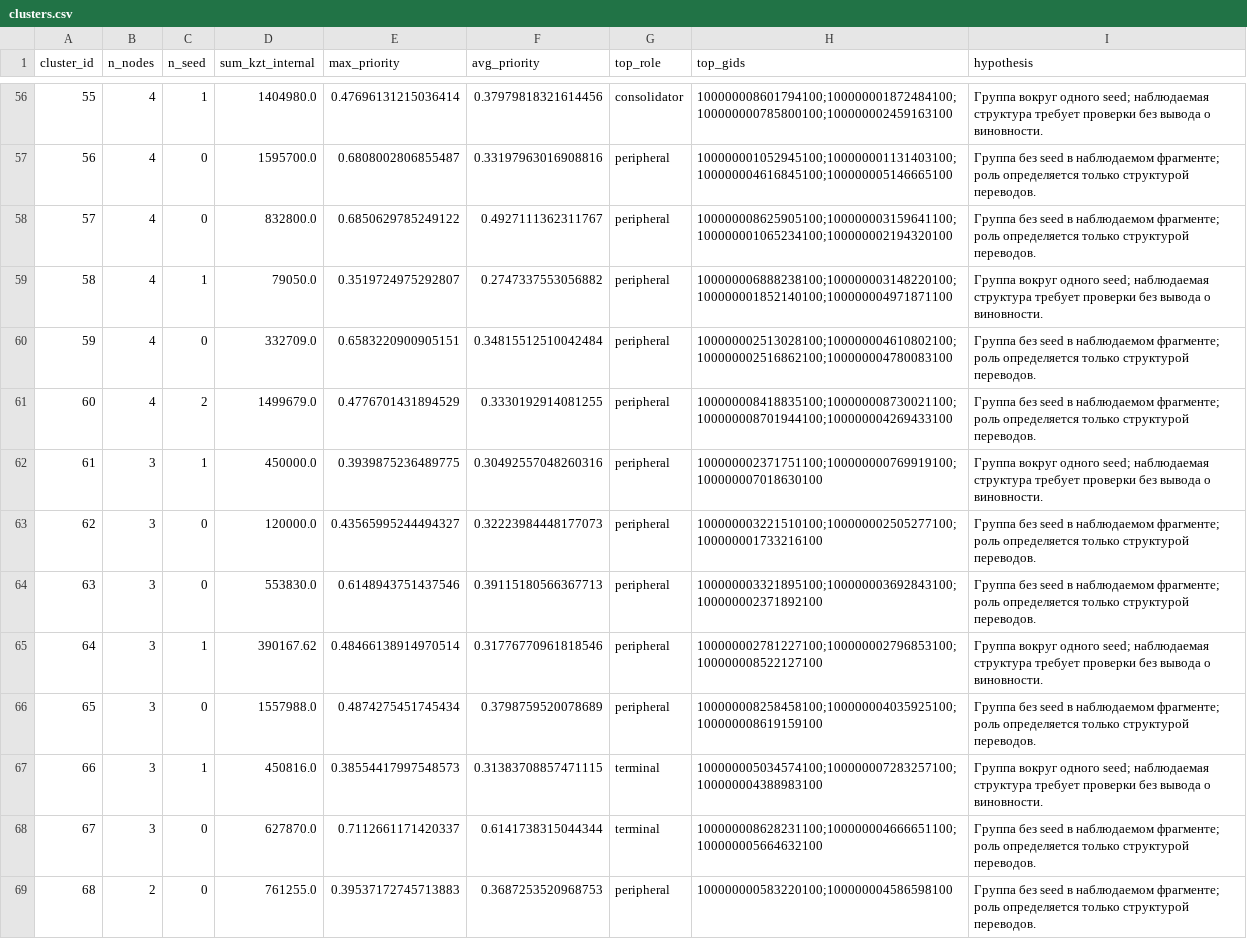
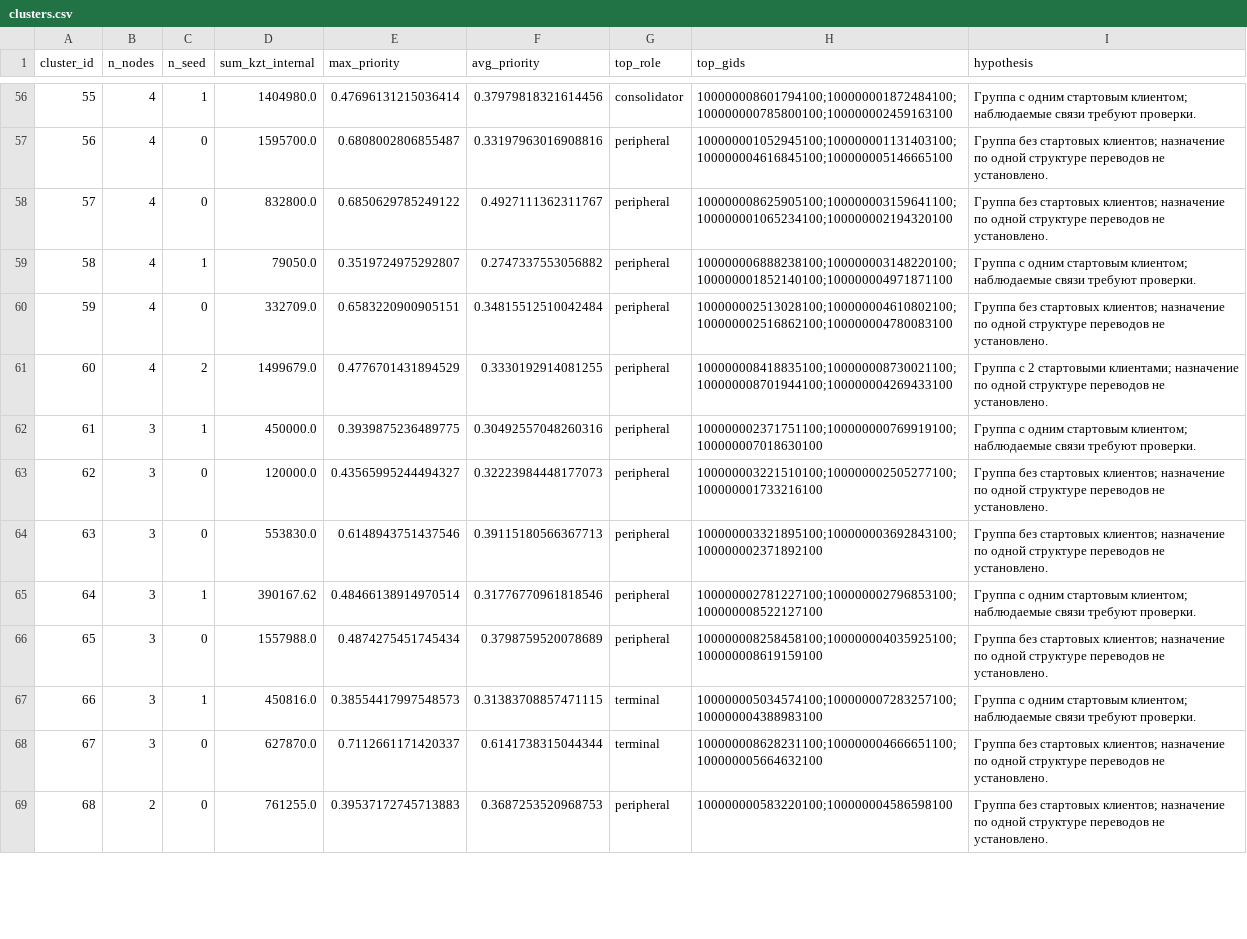
Before and after one commit to BAITC-Hacks/hack-0a855e0e-terra-group-labs, a CSV file: outputs/clusters.csv, drawn as a sheet; only a part is shown, gaps mark what is left out; the diff covers the shown part only; the diff names each change by its address in the sheet, - before the commit and + after, or states it on an @@ line.

```diff
--- a/outputs/clusters.csv
+++ b/outputs/clusters.csv
-I56 (hypothesis): Группа вокруг одного seed; наблюдаемая структура требует проверки без вывода о виновности.
+I56 (hypothesis): Группа с одним стартовым клиентом; наблюдаемые связи требуют проверки.
-I57:I58 (hypothesis): Группа без seed в наблюдаемом фрагменте; роль определяется только структурой переводов.
+I57:I58 (hypothesis): Группа без стартовых клиентов; назначение по одной структуре переводов не установлено.
-I59 (hypothesis): Группа вокруг одного seed; наблюдаемая структура требует проверки без вывода о виновности.
+I59 (hypothesis): Группа с одним стартовым клиентом; наблюдаемые связи требуют проверки.
-I60 (hypothesis): Группа без seed в наблюдаемом фрагменте; роль определяется только структурой переводов.
+I60 (hypothesis): Группа без стартовых клиентов; назначение по одной структуре переводов не установлено.
-I61 (hypothesis): Группа без seed в наблюдаемом фрагменте; роль определяется только структурой переводов.
+I61 (hypothesis): Группа с 2 стартовыми клиентами; назначение по одной структуре переводов не установлено.
-I62 (hypothesis): Группа вокруг одного seed; наблюдаемая структура требует проверки без вывода о виновности.
+I62 (hypothesis): Группа с одним стартовым клиентом; наблюдаемые связи требуют проверки.
-I63:I64 (hypothesis): Группа без seed в наблюдаемом фрагменте; роль определяется только структурой переводов.
+I63:I64 (hypothesis): Группа без стартовых клиентов; назначение по одной структуре переводов не установлено.
-I65 (hypothesis): Группа вокруг одного seed; наблюдаемая структура требует проверки без вывода о виновности.
+I65 (hypothesis): Группа с одним стартовым клиентом; наблюдаемые связи требуют проверки.
-I66 (hypothesis): Группа без seed в наблюдаемом фрагменте; роль определяется только структурой переводов.
+I66 (hypothesis): Группа без стартовых клиентов; назначение по одной структуре переводов не установлено.
-I67 (hypothesis): Группа вокруг одного seed; наблюдаемая структура требует проверки без вывода о виновности.
+I67 (hypothesis): Группа с одним стартовым клиентом; наблюдаемые связи требуют проверки.
-I68:I69 (hypothesis): Группа без seed в наблюдаемом фрагменте; роль определяется только структурой переводов.
+I68:I69 (hypothesis): Группа без стартовых клиентов; назначение по одной структуре переводов не установлено.
```
Also changed, not shown: 77 edited cells elsewhere in this file, 17 other files.
